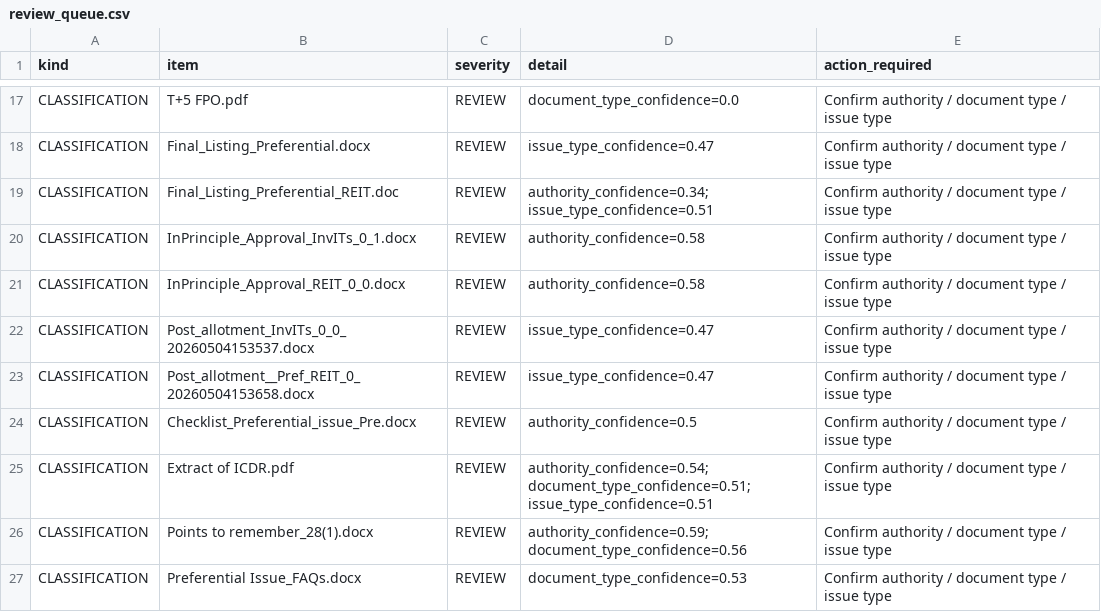
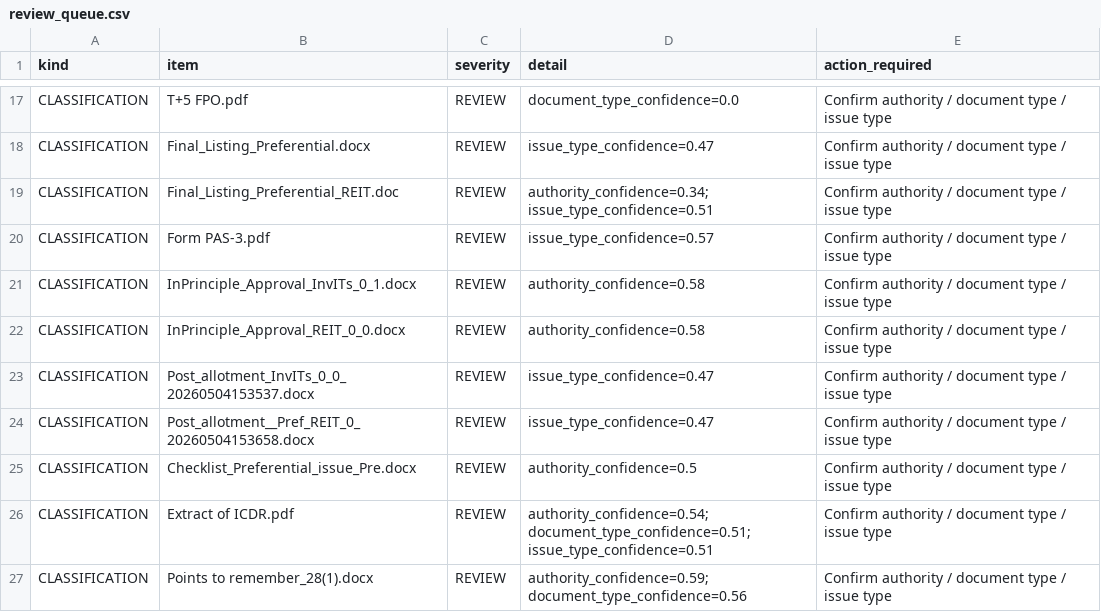
Before and after one commit to lakshoswal04/Shivam_calculator, a CSV file: data/exports/review_queue.csv, drawn as a sheet; only a part is shown, gaps mark what is left out; the shorter side is filled out with more unchanged rows; the diff names each change by its address in the sheet, - before the commit and + after, or states it on an @@ line.

```diff
--- a/data/exports/review_queue.csv
+++ b/data/exports/review_queue.csv
+row 20: CLASSIFICATION | Form PAS-3.pdf | REVIEW | issue_type_confidence=0.57 | Confirm authority / document type / issue type
```
Also changed, not shown: data/exports/inventory.csv, data/exports/source_index.csv, 29 other files.
